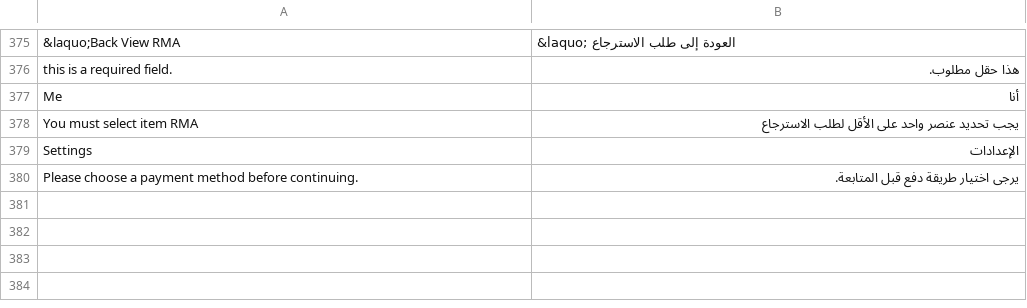
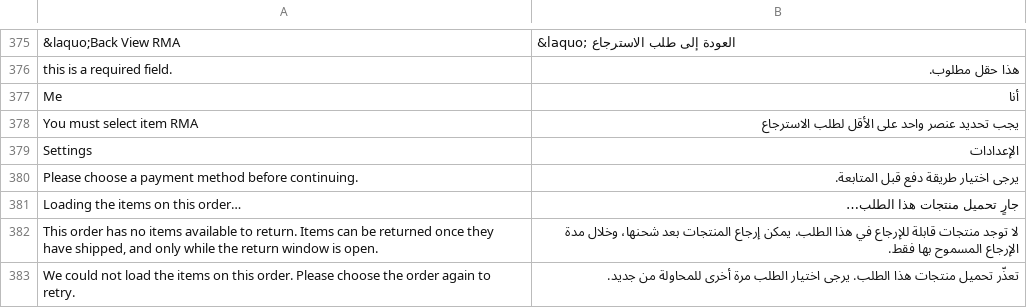
Before and after one commit to magentoegypt/multivendor, a CSV file: app/design/frontend/MagentoEgypt/hub-market/i18n/ar_SA.csv, drawn as a sheet; only a part is shown, gaps mark what is left out; the diff names each change by its address in the sheet, - before the commit and + after, or states it on an @@ line.

```diff
--- a/app/design/frontend/MagentoEgypt/hub-market/i18n/ar_SA.csv
+++ b/app/design/frontend/MagentoEgypt/hub-market/i18n/ar_SA.csv
+row 381: Loading the items on this order… | جارٍ تحميل منتجات هذا الطلب…
+row 382: This order has no items available to return. Items can be returned once they have shipped, and only while the return window is open. | لا توجد منتجات قابلة للإرجاع في هذا الطلب. يمكن إرجاع المنتجات بعد شحنها، وخلال مدة الإرجاع المسموح بها فقط.
+row 383: We could not load the items on this order. Please choose the order again to retry. | تعذّر تحميل منتجات هذا الطلب. يرجى اختيار الطلب مرة أخرى للمحاولة من جديد.
```
Also changed, not shown: 4 other files.
